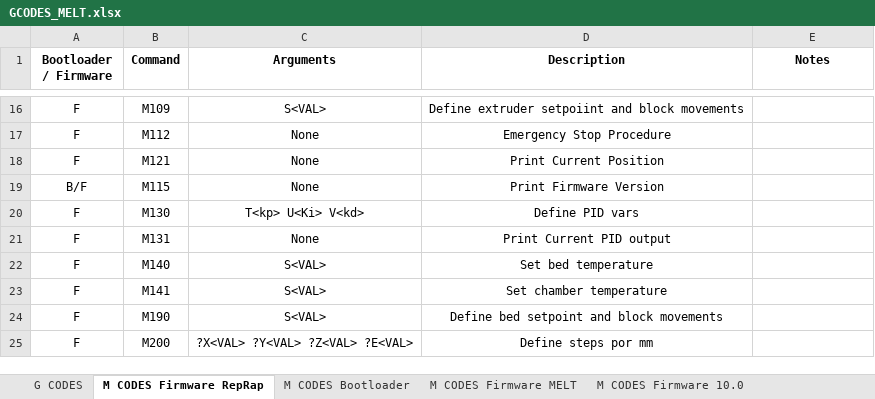
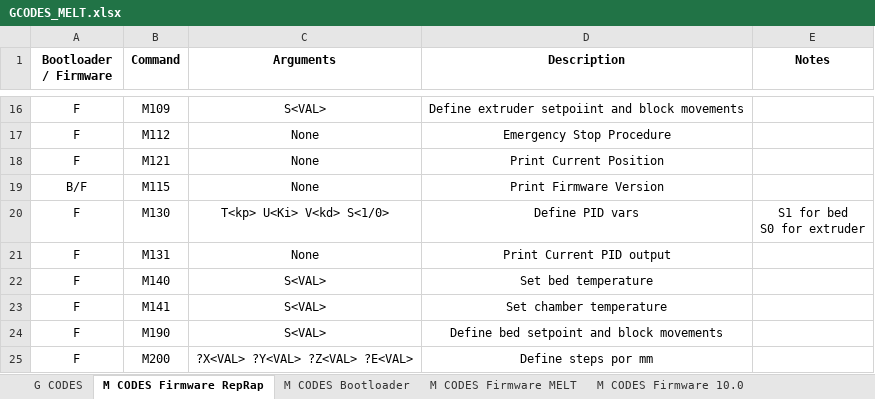
Before and after one commit to beeverycreative/beethefirst-firmware, an Excel workbook: GCODES_MELT.xlsx, sheet M CODES Firmware RepRap, drawn as a sheet; only a part is shown, gaps mark what is left out; values as stored, in another font and other column widths than the file's, no borders; ↵ is a line break in a cell; the diff names each change by its address in the sheet, - before the commit and + after, or states it on an @@ line.

Commit message:
Updated Gcode list M130 command comments

```diff
--- a/GCODES_MELT.xlsx (sheet M CODES Firmware RepRap)
+++ b/GCODES_MELT.xlsx (sheet M CODES Firmware RepRap)
-C20 (Arguments): T<kp> U<Ki> V<kd>
+C20 (Arguments): T<kp> U<Ki> V<kd> S<1/0>
-E20 (Notes): (empty)
+E20 (Notes): S1 for bed ↵ S0 for extruder
```
Also changed, not shown: 1 other file.
